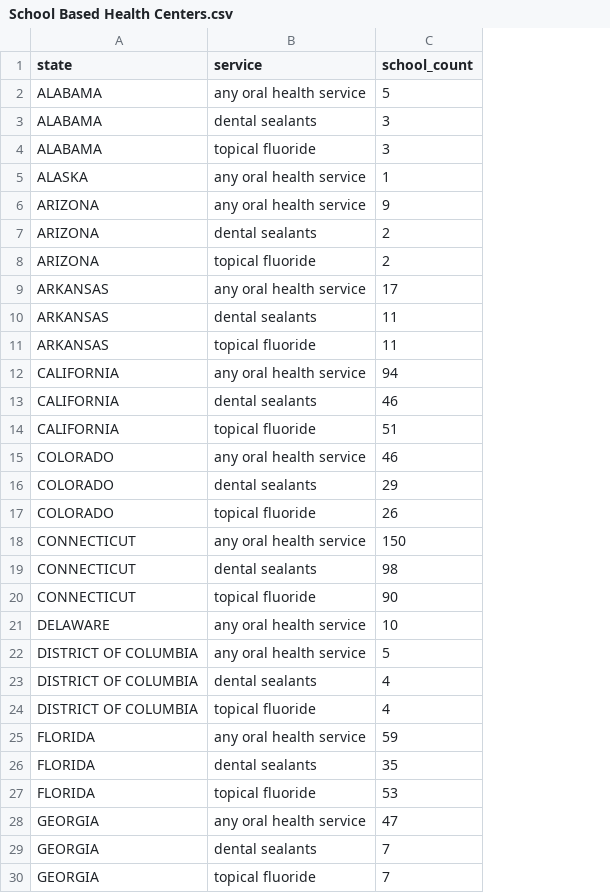
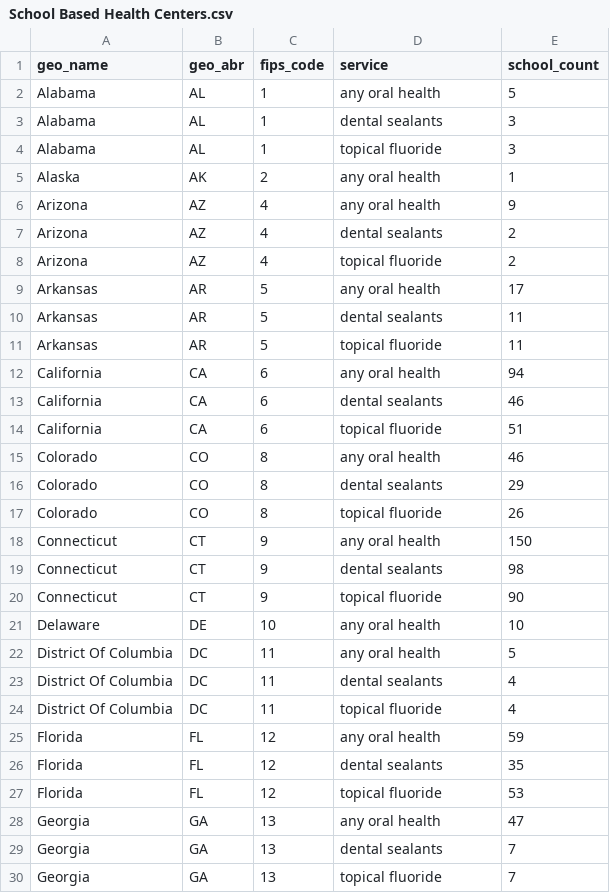
Before and after one commit to PositiveSumData/NationalOralHealthDataPortal, a CSV file: Data/Census_of_School-Based_Health_Centers/School Based Health Centers.csv, drawn as a sheet; only a part is shown; removed rows and columns are numbered as before the commit, all else as after; the diff covers the shown part only; the diff names each change by its address in the sheet, - before the commit and + after, or states it on an @@ line.

Commit message:
Updating file with extra fields

```diff
--- a/Data/Census_of_School-Based_Health_Centers/School Based Health Centers.csv
+++ b/Data/Census_of_School-Based_Health_Centers/School Based Health Centers.csv
-column A (state), rows 2-30: ALABAMA | ALABAMA | ALABAMA | ALASKA | ARIZONA | ARIZONA | ARIZONA | ARKANSAS | ARKANSAS | ARKANSAS | CALIFORNIA | CALIFORNIA | CALIFORNIA | COLORADO | COLORADO | COLORADO | CONNECTICUT | CONNECTICUT | CONNECTICUT | DELAWARE | DISTRICT OF COLUMBIA | DISTRICT OF COLUMBIA | DISTRICT OF COLUMBIA | FLORIDA | FLORIDA | FLORIDA | GEORGIA | GEORGIA | GEORGIA
+column A (geo_name), rows 2-30: Alabama | Alabama | Alabama | Alaska | Arizona | Arizona | Arizona | Arkansas | Arkansas | Arkansas | California | California | California | Colorado | Colorado | Colorado | Connecticut | Connecticut | Connecticut | Delaware | District Of Columbia | District Of Columbia | District Of Columbia | Florida | Florida | Florida | Georgia | Georgia | Georgia
+column B (geo_abr), rows 2-30: AL | AL | AL | AK | AZ | AZ | AZ | AR | AR | AR | CA | CA | CA | CO | CO | CO | CT | CT | CT | DE | DC | DC | DC | FL | FL | FL | GA | GA | GA
+column C (fips_code), rows 2-30: 1 | 1 | 1 | 2 | 4 | 4 | 4 | 5 | 5 | 5 | 6 | 6 | 6 | 8 | 8 | 8 | 9 | 9 | 9 | 10 | 11 | 11 | 11 | 12 | 12 | 12 | 13 | 13 | 13
-D2 (service): any oral health service
+D2 (service): any oral health
-D5:D6 (service): any oral health service
+D5:D6 (service): any oral health
-D9 (service): any oral health service
+D9 (service): any oral health
-D12 (service): any oral health service
+D12 (service): any oral health
-D15 (service): any oral health service
+D15 (service): any oral health
-D18 (service): any oral health service
+D18 (service): any oral health
-D21:D22 (service): any oral health service
+D21:D22 (service): any oral health
-D25 (service): any oral health service
+D25 (service): any oral health
-D28 (service): any oral health service
+D28 (service): any oral health
```
Also changed, not shown: 35 edited cells elsewhere in this file.
